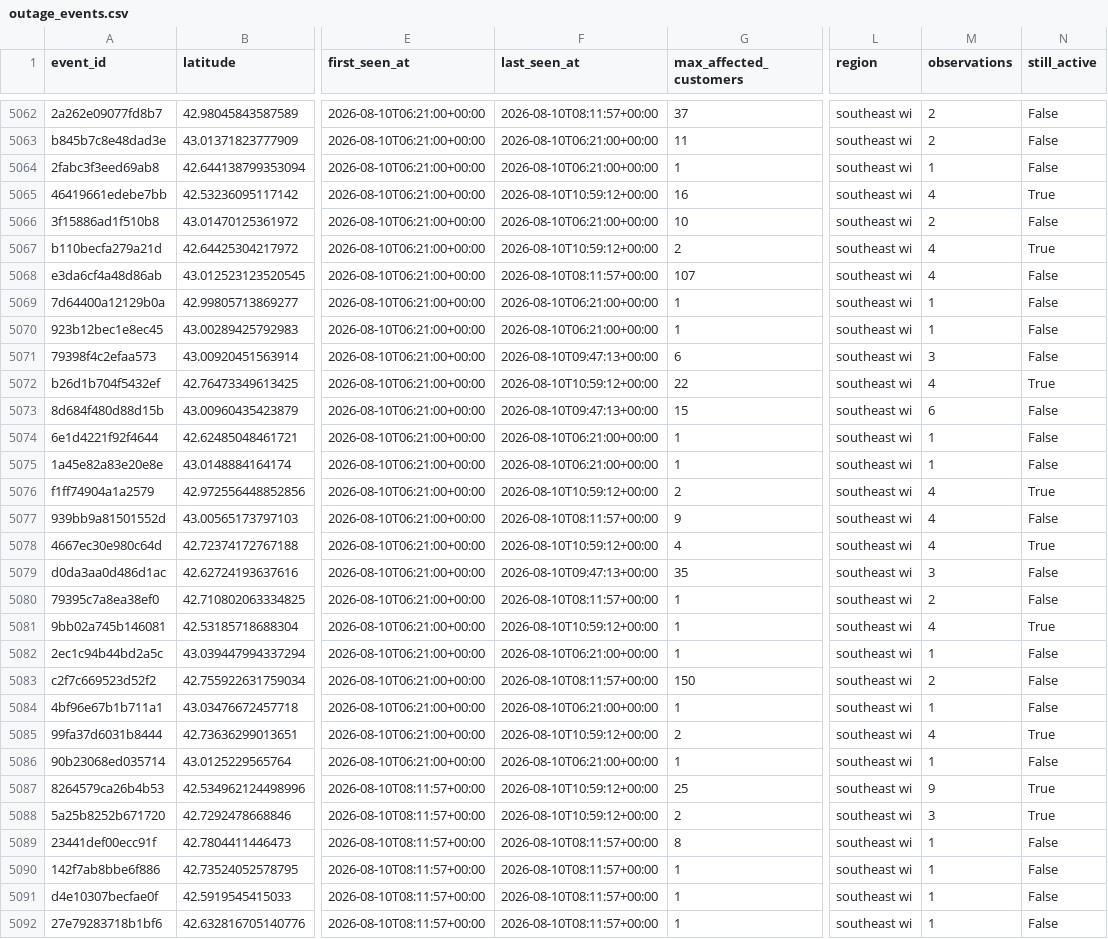
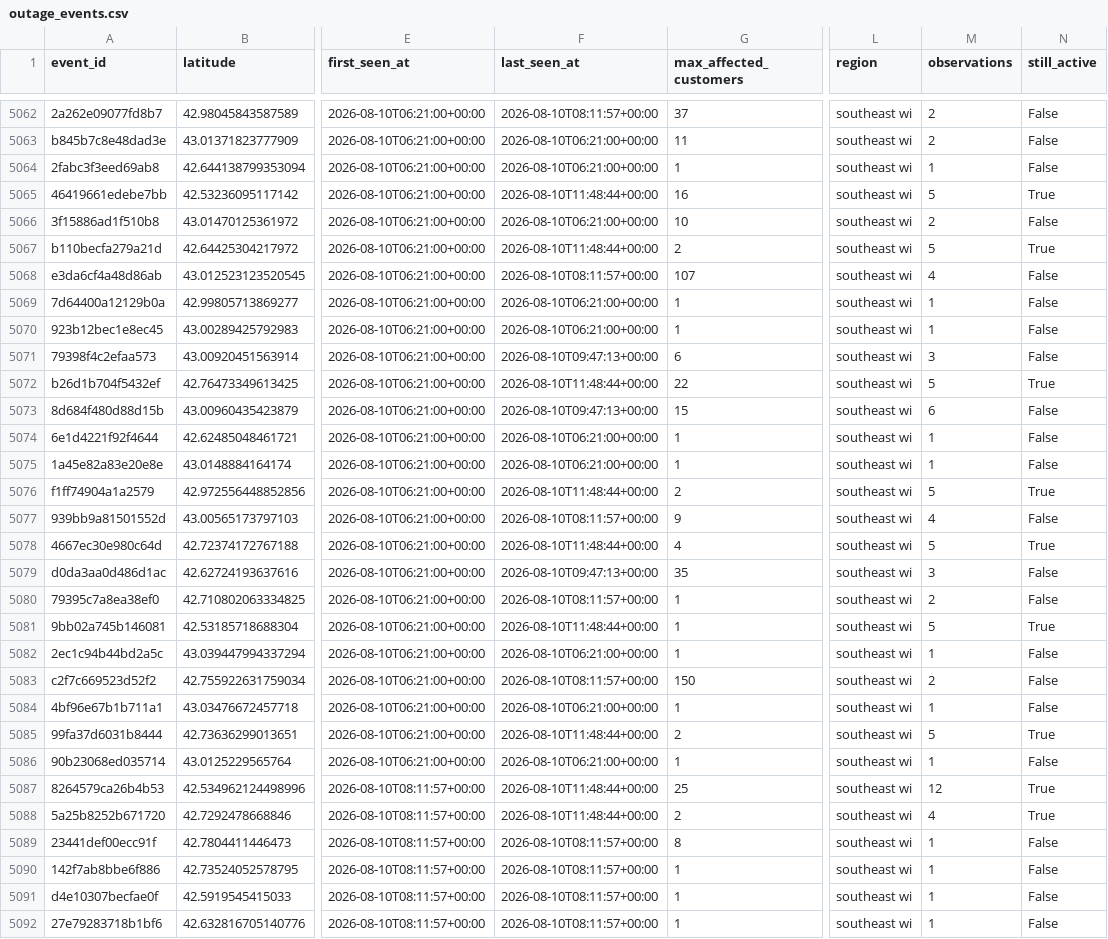
Before and after one commit to tmoody1973/mke-power-outage-tracker, a CSV file: data/outage_events.csv, drawn as a sheet; only a part is shown, gaps mark what is left out; the diff covers the shown part only; the diff names each change by its address in the sheet, - before the commit and + after, or states it on an @@ line.

```diff
--- a/data/outage_events.csv
+++ b/data/outage_events.csv
-F5065 (last_seen_at): 2026-08-10T10:59:12+00:00
+F5065 (last_seen_at): 2026-08-10T11:48:44+00:00
-M5065 (observations): 4
+M5065 (observations): 5
-F5067 (last_seen_at): 2026-08-10T10:59:12+00:00
+F5067 (last_seen_at): 2026-08-10T11:48:44+00:00
-M5067 (observations): 4
+M5067 (observations): 5
-F5072 (last_seen_at): 2026-08-10T10:59:12+00:00
+F5072 (last_seen_at): 2026-08-10T11:48:44+00:00
-M5072 (observations): 4
+M5072 (observations): 5
-F5076 (last_seen_at): 2026-08-10T10:59:12+00:00
+F5076 (last_seen_at): 2026-08-10T11:48:44+00:00
-M5076 (observations): 4
+M5076 (observations): 5
-F5078 (last_seen_at): 2026-08-10T10:59:12+00:00
+F5078 (last_seen_at): 2026-08-10T11:48:44+00:00
-M5078 (observations): 4
+M5078 (observations): 5
-F5081 (last_seen_at): 2026-08-10T10:59:12+00:00
+F5081 (last_seen_at): 2026-08-10T11:48:44+00:00
-M5081 (observations): 4
+M5081 (observations): 5
-F5085 (last_seen_at): 2026-08-10T10:59:12+00:00
+F5085 (last_seen_at): 2026-08-10T11:48:44+00:00
-M5085 (observations): 4
+M5085 (observations): 5
-F5087:F5088 (last_seen_at): 2026-08-10T10:59:12+00:00
+F5087:F5088 (last_seen_at): 2026-08-10T11:48:44+00:00
-M5087 (observations): 9
+M5087 (observations): 12
-M5088 (observations): 3
+M5088 (observations): 4
```
Also changed, not shown: 8 added rows and 34 edited cells elsewhere in this file, data/by_zip.csv, 4 other files.
